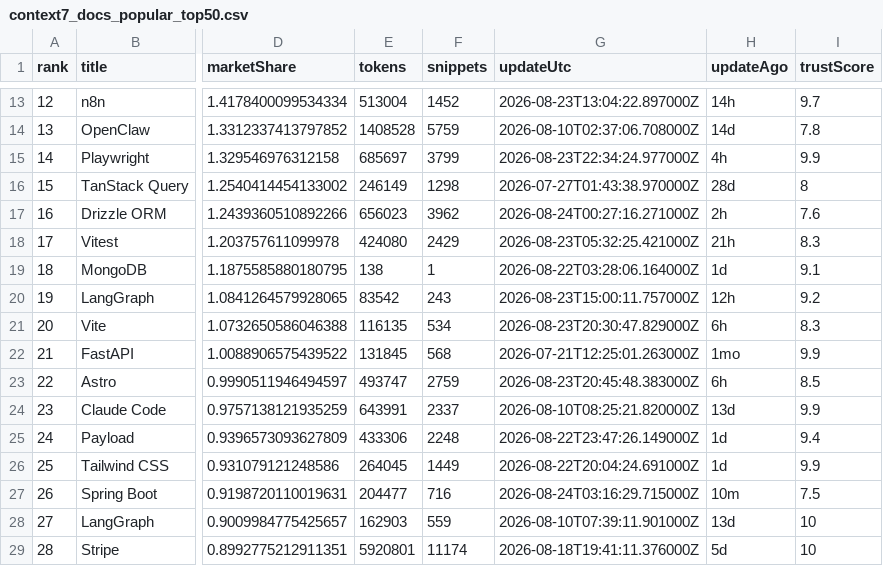
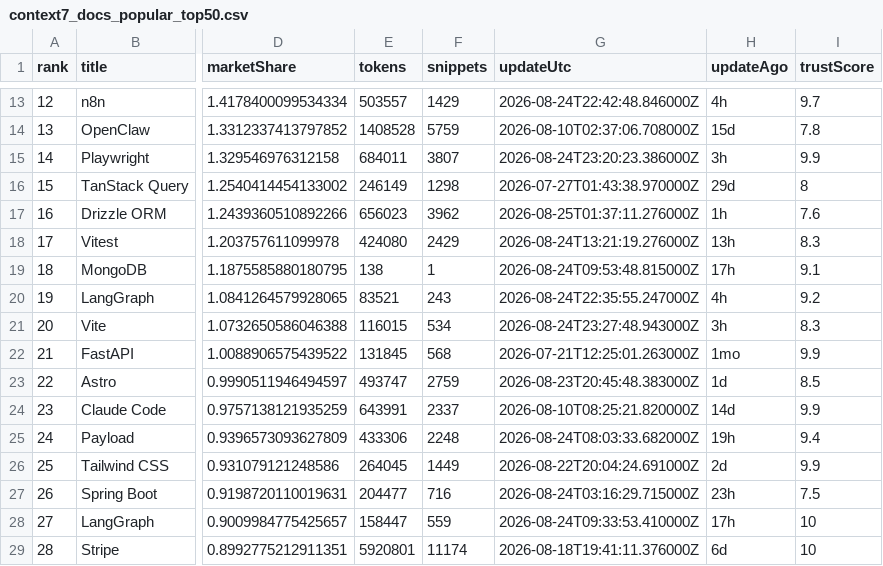
Before and after one commit to LouisLau-art/multi-agent-skills-catalog, a CSV file: docs/data/context7_docs_popular_top50.csv, drawn as a sheet; only a part is shown, gaps mark what is left out; the diff covers the shown part only; the diff names each change by its address in the sheet, - before the commit and + after, or states it on an @@ line.

```diff
--- a/docs/data/context7_docs_popular_top50.csv
+++ b/docs/data/context7_docs_popular_top50.csv
-E13 (tokens): 513004
+E13 (tokens): 503557
-F13 (snippets): 1452
+F13 (snippets): 1429
-G13 (updateUtc): 2026-08-23T13:04:22.897000Z
+G13 (updateUtc): 2026-08-24T22:42:48.846000Z
-H13 (updateAgo): 14h
+H13 (updateAgo): 4h
-H14 (updateAgo): 14d
+H14 (updateAgo): 15d
-E15 (tokens): 685697
+E15 (tokens): 684011
-F15 (snippets): 3799
+F15 (snippets): 3807
-G15 (updateUtc): 2026-08-23T22:34:24.977000Z
+G15 (updateUtc): 2026-08-24T23:20:23.386000Z
-H15 (updateAgo): 4h
+H15 (updateAgo): 3h
-H16 (updateAgo): 28d
+H16 (updateAgo): 29d
-G17 (updateUtc): 2026-08-24T00:27:16.271000Z
+G17 (updateUtc): 2026-08-25T01:37:11.276000Z
-H17 (updateAgo): 2h
+H17 (updateAgo): 1h
-G18 (updateUtc): 2026-08-23T05:32:25.421000Z
+G18 (updateUtc): 2026-08-24T13:21:19.276000Z
-H18 (updateAgo): 21h
+H18 (updateAgo): 13h
-G19 (updateUtc): 2026-08-22T03:28:06.164000Z
+G19 (updateUtc): 2026-08-24T09:53:48.815000Z
-H19 (updateAgo): 1d
+H19 (updateAgo): 17h
-E20 (tokens): 83542
+E20 (tokens): 83521
-G20 (updateUtc): 2026-08-23T15:00:11.757000Z
+G20 (updateUtc): 2026-08-24T22:35:55.247000Z
-H20 (updateAgo): 12h
+H20 (updateAgo): 4h
-E21 (tokens): 116135
+E21 (tokens): 116015
-G21 (updateUtc): 2026-08-23T20:30:47.829000Z
+G21 (updateUtc): 2026-08-24T23:27:48.943000Z
-H21 (updateAgo): 6h
+H21 (updateAgo): 3h
-H23 (updateAgo): 6h
+H23 (updateAgo): 1d
-H24 (updateAgo): 13d
+H24 (updateAgo): 14d
-G25 (updateUtc): 2026-08-22T23:47:26.149000Z
+G25 (updateUtc): 2026-08-24T08:03:33.682000Z
-H25 (updateAgo): 1d
+H25 (updateAgo): 19h
-H26 (updateAgo): 1d
+H26 (updateAgo): 2d
-H27 (updateAgo): 10m
+H27 (updateAgo): 23h
-E28 (tokens): 162903
+E28 (tokens): 158447
-G28 (updateUtc): 2026-08-10T07:39:11.901000Z
+G28 (updateUtc): 2026-08-24T09:33:53.410000Z
-H28 (updateAgo): 13d
+H28 (updateAgo): 17h
-H29 (updateAgo): 5d
+H29 (updateAgo): 6d
```
Also changed, not shown: 74 edited cells elsewhere in this file, docs/data/skills_sh_all_time_top2000.csv, 5 other files.
